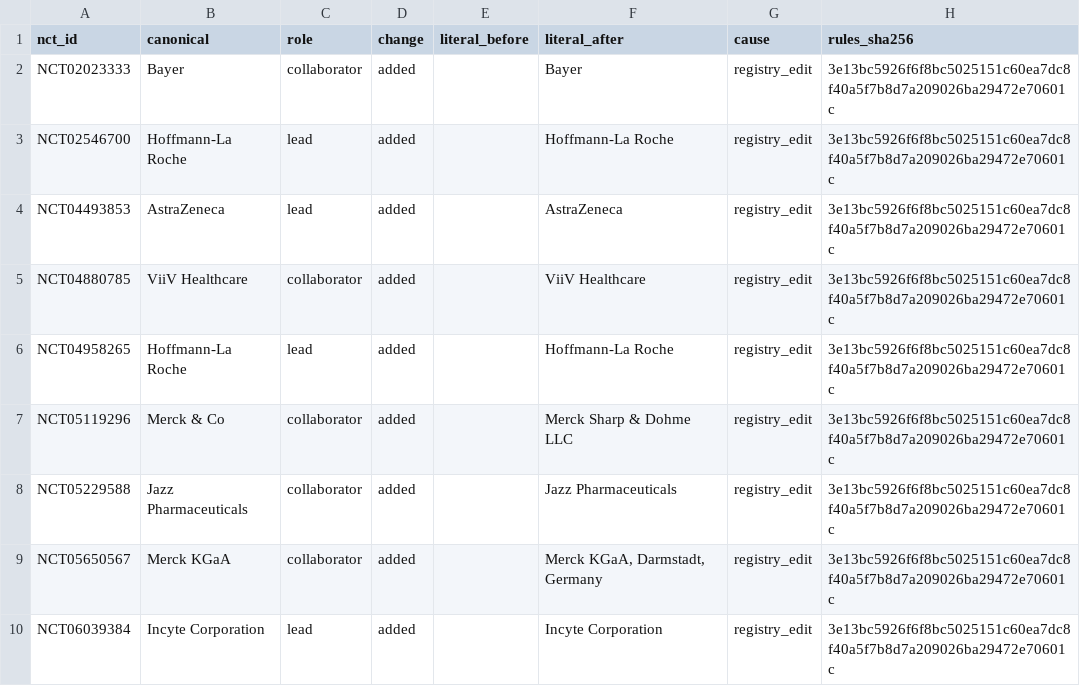
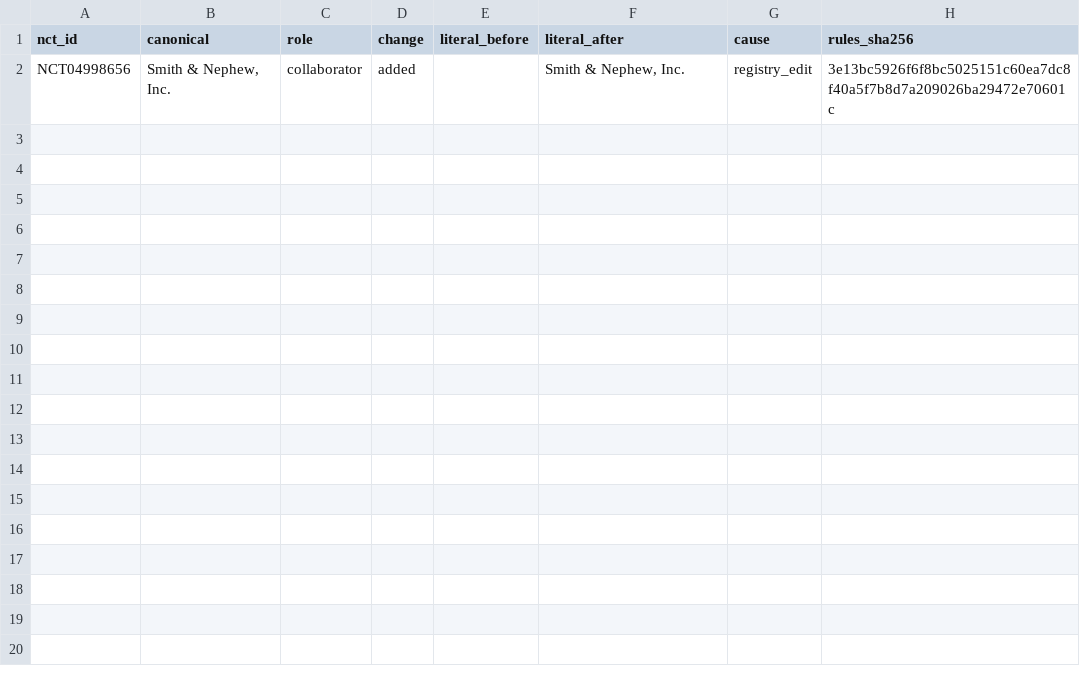
Before and after one commit to michaeldgreenphd/civicsample-engine, a CSV file: data/sponsor_audit/label_changes.csv, drawn as a sheet.

```diff
--- a/data/sponsor_audit/label_changes.csv
+++ b/data/sponsor_audit/label_changes.csv
@@ -1,10 +1,2 @@
 nct_id,canonical,role,change,literal_before,literal_after,cause,rules_sha256
-NCT02023333,Bayer,collaborator,added,,Bayer,registry_edit,3e13bc5926f6f8bc5025151c60ea7dc8f40a5f7b8d7a209026ba29472e70601c
-NCT02546700,Hoffmann-La Roche,lead,added,,Hoffmann-La Roche,registry_edit,3e13bc5926f6f8bc5025151c60ea7dc8f40a5f7b8d7a209026ba29472e70601c
-NCT04493853,AstraZeneca,lead,added,,AstraZeneca,registry_edit,3e13bc5926f6f8bc5025151c60ea7dc8f40a5f7b8d7a209026ba29472e70601c
-NCT04880785,ViiV Healthcare,collaborator,added,,ViiV Healthcare,registry_edit,3e13bc5926f6f8bc5025151c60ea7dc8f40a5f7b8d7a209026ba29472e70601c
-NCT04958265,Hoffmann-La Roche,lead,added,,Hoffmann-La Roche,registry_edit,3e13bc5926f6f8bc5025151c60ea7dc8f40a5f7b8d7a209026ba29472e70601c
-NCT05119296,Merck & Co,collaborator,added,,Merck Sharp & Dohme LLC,registry_edit,3e13bc5926f6f8bc5025151c60ea7dc8f40a5f7b8d7a209026ba29472e70601c
-NCT05229588,Jazz Pharmaceuticals,collaborator,added,,Jazz Pharmaceuticals,registry_edit,3e13bc5926f6f8bc5025151c60ea7dc8f40a5f7b8d7a209026ba29472e70601c
-NCT05650567,Merck KGaA,collaborator,added,,"Merck KGaA, Darmstadt, Germany",registry_edit,3e13bc5926f6f8bc5025151c60ea7dc8f40a5f7b8d7a209026ba29472e70601c
-NCT06039384,Incyte Corporation,lead,added,,Incyte Corporation,registry_edit,3e13bc5926f6f8bc5025151c60ea7dc8f40a5f7b8d7a209026ba29472e70601c
+NCT04998656,"Smith & Nephew, Inc.",collaborator,added,,"Smith & Nephew, Inc.",registry_edit,3e13bc5926f6f8bc5025151c60ea7dc8f40a5f7b8d7a209026ba29472e70601c
```
Also changed, not shown: data/sponsor_audit/inbox_new_unmatched.csv, 6 other files.
